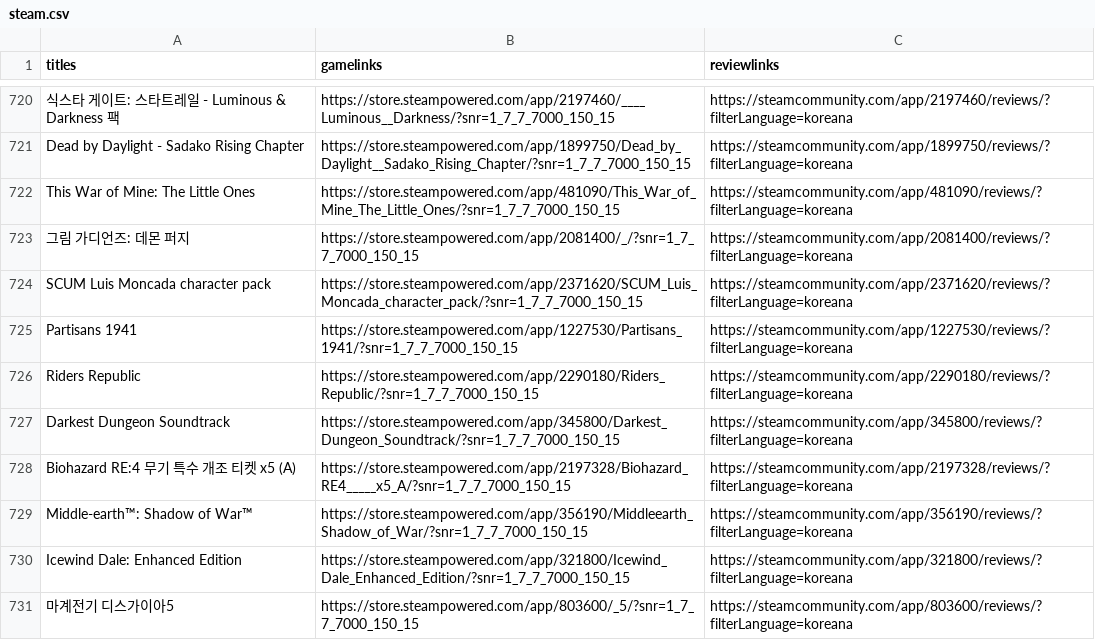
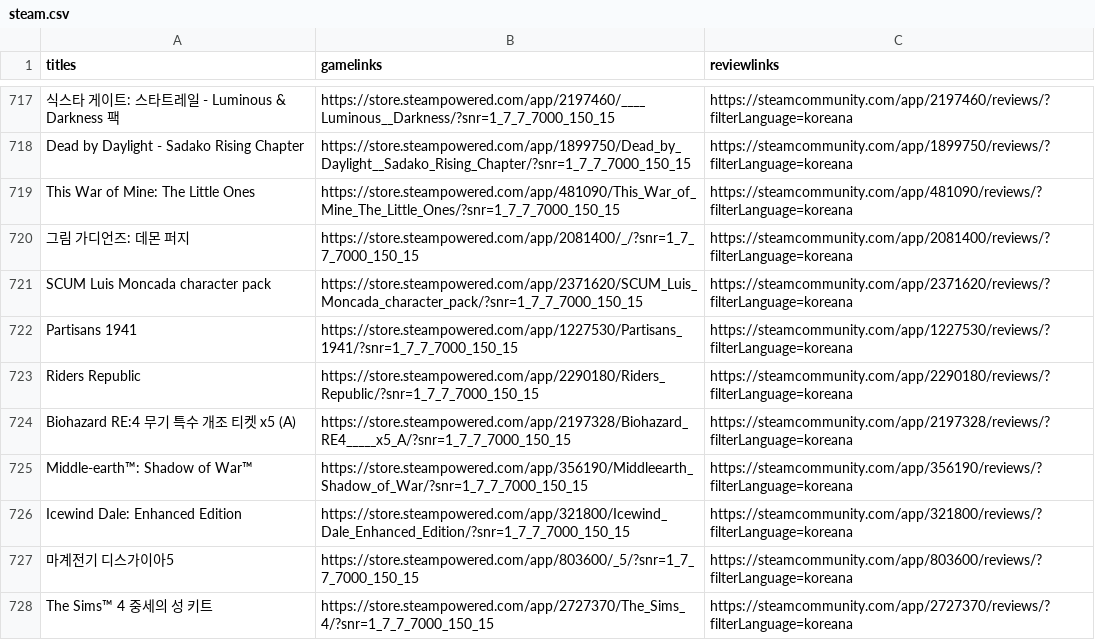
Before and after one commit to shinht97/steamsavemoney, a CSV file: steam.csv, drawn as a sheet; only a part is shown, gaps mark what is left out; the shorter side is filled out with more unchanged rows; the diff covers the shown part only; the diff names each change by its address in the sheet, - before the commit and + after, or states it on an @@ line.

```diff
--- a/steam.csv
+++ b/steam.csv
-row 727: Darkest Dungeon Soundtrack | https://store.steampowered.com/app/345800/Darkest_Dungeon_Soundtrack/?snr=1_7_7_7000_150_15 | https://steamcommunity.com/app/345800/reviews/?filterLanguage=koreana
```
Also changed, not shown: 9 removed rows elsewhere in this file, 11 other files.
